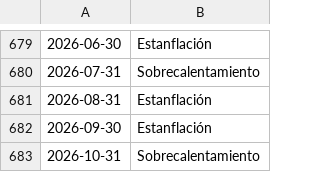
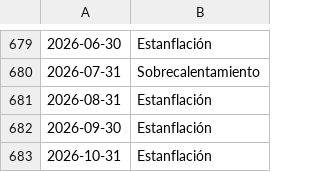
Before and after one commit to Perez849/reloj-inversion, a CSV file: lab/phases.csv, drawn as a sheet; only a part is shown, gaps mark what is left out.

```diff
--- a/lab/phases.csv
+++ b/lab/phases.csv
@@ -682,2 +682,2 @@
 2026-09-30,Estanflación
-2026-10-31,Sobrecalentamiento
+2026-10-31,Estanflación
```
Also changed, not shown: lab/F.csv, lab/X.csv, 5 other files.
